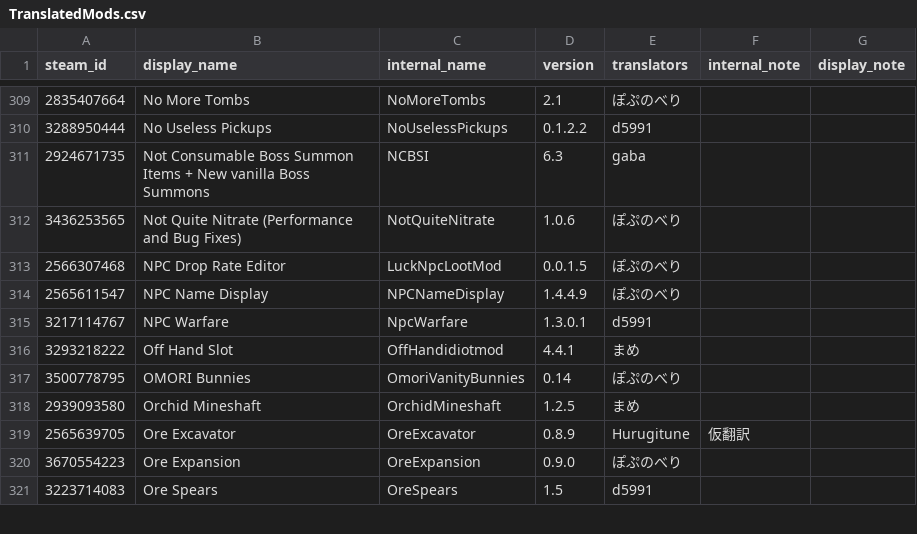
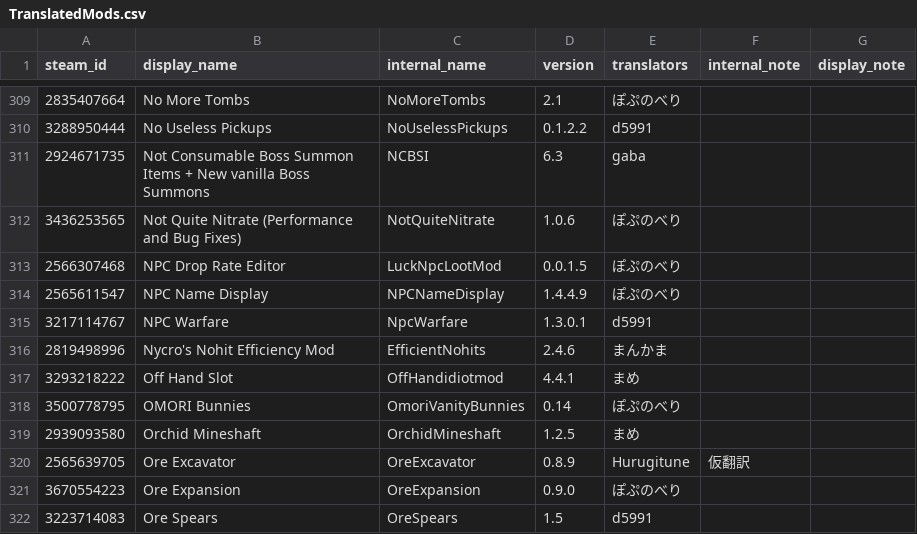
Before and after one commit to ExternalLocalizer/TMLHonyaku, a CSV file: TranslatedMods.csv, drawn as a sheet; only a part is shown, gaps mark what is left out.

Commit message:
EfficientNohitsの翻訳を追加（まんかま様より） (#191)
* EfficientNohitsの翻訳を追加

New mods:
- EfficientNohits

* Sort TranslatedMods.csv automatically

```diff
--- a/TranslatedMods.csv
+++ b/TranslatedMods.csv
@@ -315,2 +315,3 @@ steam_id,display_name,internal_name,version,translators,internal_note,display_no
 3217114767,NPC Warfare,NpcWarfare,1.3.0.1,d5991,,
+2819498996,Nycro's Nohit Efficiency Mod,EfficientNohits,2.4.6,まんかま,,
 3293218222,Off Hand Slot,OffHandidiotmod,4.4.1,まめ,,
```
Also changed, not shown: 1 other file.
